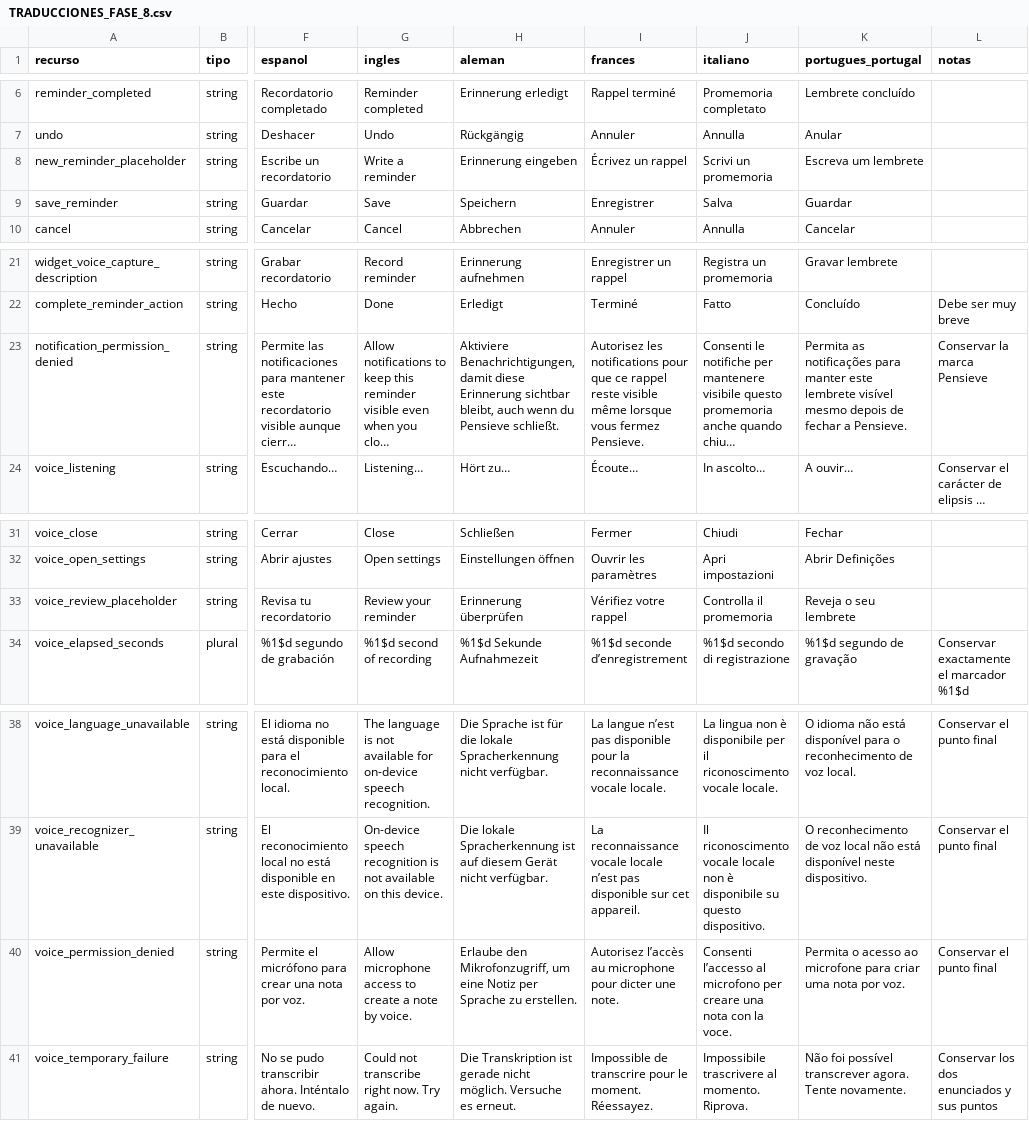
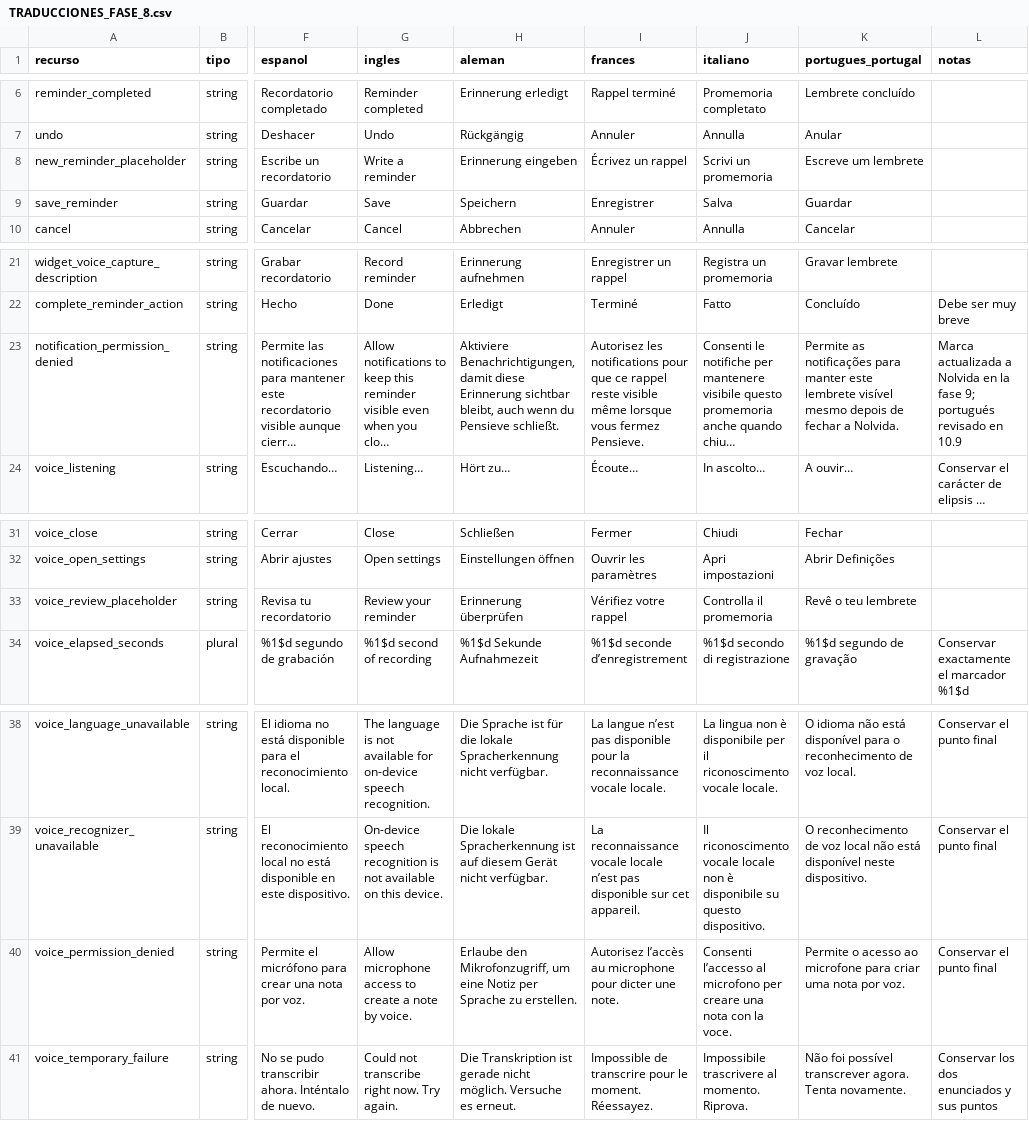
Before and after one commit to lPable-Rm/pensieve, a CSV file: localizacion/TRADUCCIONES_FASE_8.csv, drawn as a sheet; only a part is shown, gaps mark what is left out; long unchanged cells end in …; the diff names each change by its address in the sheet, - before the commit and + after, or states it on an @@ line.

Commit message:
fase 10

```diff
--- a/localizacion/TRADUCCIONES_FASE_8.csv
+++ b/localizacion/TRADUCCIONES_FASE_8.csv
-K8 (portugues_portugal): Escreva um lembrete
+K8 (portugues_portugal): Escreve um lembrete
-K23 (portugues_portugal): Permita as notificações para manter este lembrete visível mesmo depois de fechar a Pensieve.
+K23 (portugues_portugal): Permite as notificações para manter este lembrete visível mesmo depois de fechar a Nolvida.
-L23 (notas): Conservar la marca Pensieve
+L23 (notas): Marca actualizada a Nolvida en la fase 9; portugués revisado en 10.9
-K33 (portugues_portugal): Reveja o seu lembrete
+K33 (portugues_portugal): Revê o teu lembrete
-K40 (portugues_portugal): Permita o acesso…
+K40 (portugues_portugal): Permite o acesso…
-K41 (portugues_portugal): …transcrever agora. Tente novamente.
+K41 (portugues_portugal): …transcrever agora. Tenta novamente.
```
Also changed, not shown: localizacion/TRADUCCIONES_FASE_9.csv, 18 other files.
